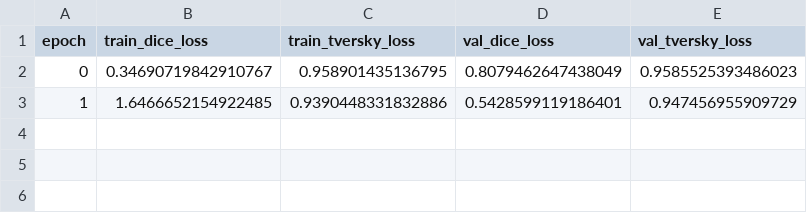
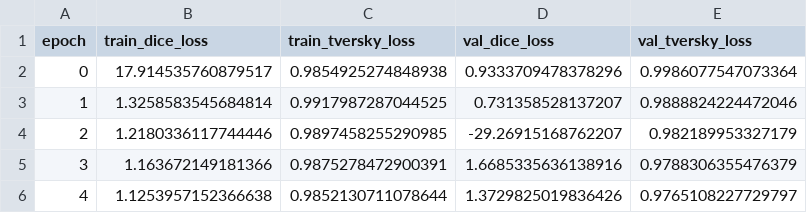
Before and after one commit to thissop/cnn-tree-heights, a CSV file: temp/train-val-metrics.csv, drawn as a sheet.

```diff
--- a/temp/train-val-metrics.csv
+++ b/temp/train-val-metrics.csv
@@ -1,3 +1,6 @@
 epoch,train_dice_loss,train_tversky_loss,val_dice_loss,val_tversky_loss
-0,0.34690719842910767,0.958901435136795,0.8079462647438049,0.9585525393486023
-1,1.6466652154922485,0.9390448331832886,0.5428599119186401,0.947456955909729
+0,17.914535760879517,0.9854925274848938,0.9333709478378296,0.9986077547073364
+1,1.3258583545684814,0.9917987287044525,0.731358528137207,0.9888824224472046
+2,1.2180336117744446,0.9897458255290985,-29.26915168762207,0.982189953327179
+3,1.163672149181366,0.9875278472900391,1.6685335636138916,0.9788306355476379
+4,1.1253957152366638,0.9852130711078644,1.3729825019836426,0.9765108227729797
```
Also changed, not shown: 20 other files.
